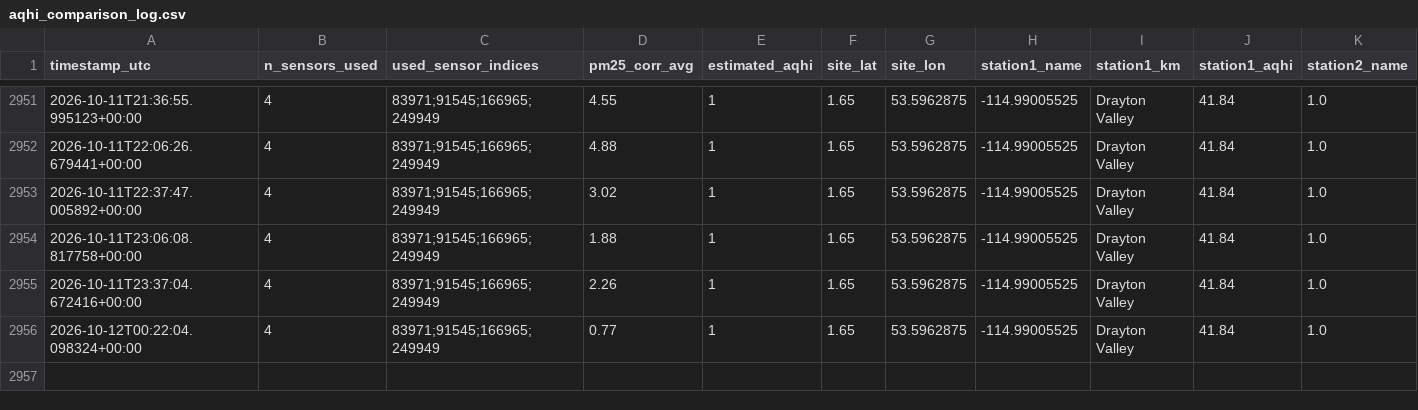
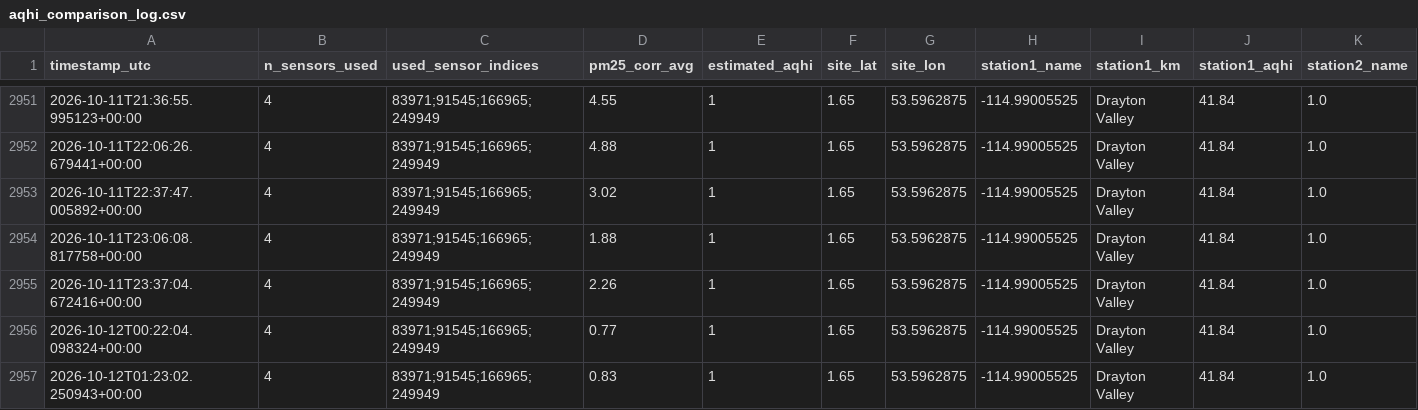
Before and after one commit to DKevinM/dk_LIFX, a CSV file: data/aqhi_comparison_log.csv, drawn as a sheet; only a part is shown, gaps mark what is left out; rows hold the shown columns only; the diff names each change by its address in the sheet, - before the commit and + after, or states it on an @@ line.

```diff
--- a/data/aqhi_comparison_log.csv
+++ b/data/aqhi_comparison_log.csv
+row 2957: 2026-10-12T01:23:02.250943+00:00 | 4 | 83971;91545;166965;249949 | 0.83 | 1 | 1.65 | 53.5962875 | -114.99005525 | Drayton Valley | 41.84 | 1.0
```
Also changed, not shown: 1 other file.
